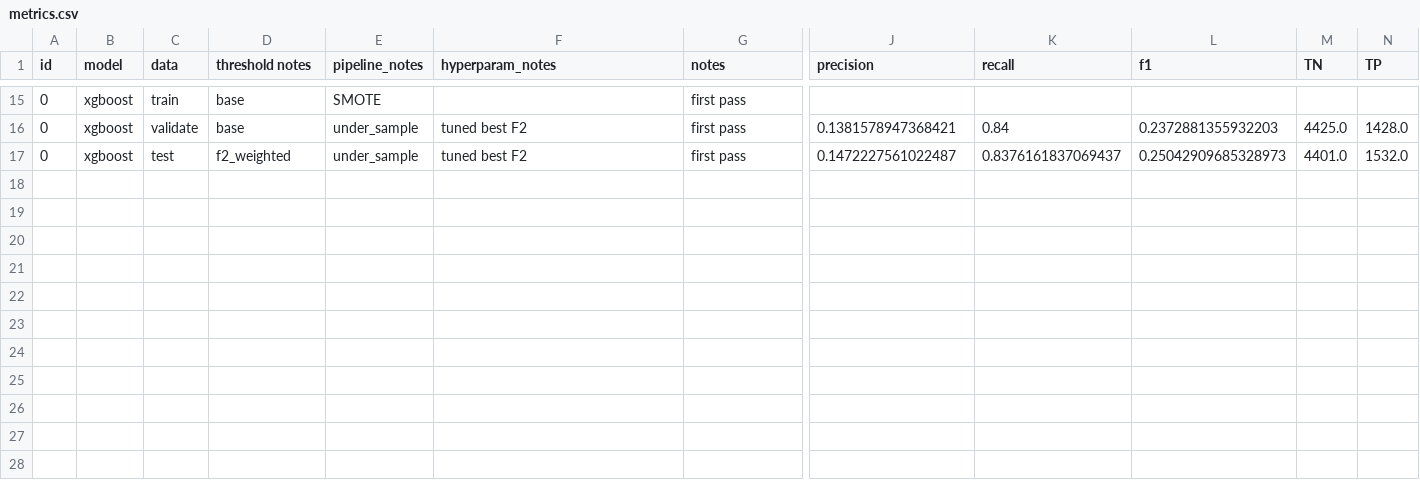
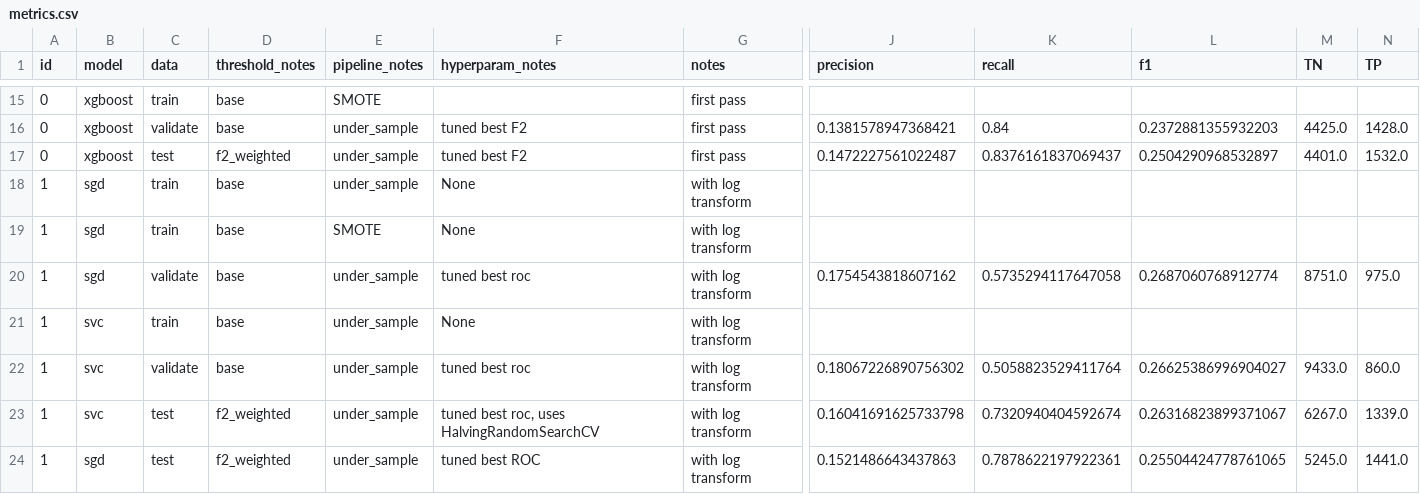
Before and after one commit to meaton96/Eaton_633_Project, a CSV file: src/shared_util/data/metrics.csv, drawn as a sheet; only a part is shown, gaps mark what is left out; rows hold the shown columns only; the diff names each change by its address in the sheet, - before the commit and + after, or states it on an @@ line.

Commit message:
log transform cols for linear models

```diff
--- a/src/shared_util/data/metrics.csv
+++ b/src/shared_util/data/metrics.csv
-D1: threshold notes
+D1: threshold_notes
-L17 (f1): 0.25042909685328973
+L17 (f1): 0.2504290968532897
+row 18: 1 | sgd | train | base | under_sample | None | with log transform
+row 19: 1 | sgd | train | base | SMOTE | None | with log transform
+row 20: 1 | sgd | validate | base | under_sample | tuned best roc | with log transform | 0.1754543818607162 | 0.5735294117647058 | 0.2687060768912774 | 8751.0 | 975.0
+row 21: 1 | svc | train | base | under_sample | None | with log transform
+row 22: 1 | svc | validate | base | under_sample | tuned best roc | with log transform | 0.18067226890756302 | 0.5058823529411764 | 0.26625386996904027 | 9433.0 | 860.0
+row 23: 1 | svc | test | f2_weighted | under_sample | tuned best roc, uses HalvingRandomSearchCV | with log transform | 0.16041691625733798 | 0.7320940404592674 | 0.26316823899371067 | 6267.0 | 1339.0
+row 24: 1 | sgd | test | f2_weighted | under_sample | tuned best ROC | with log transform | 0.1521486643437863 | 0.7878622197922361 | 0.25504424778761065 | 5245.0 | 1441.0
```
Also changed, not shown: 7 other files.
